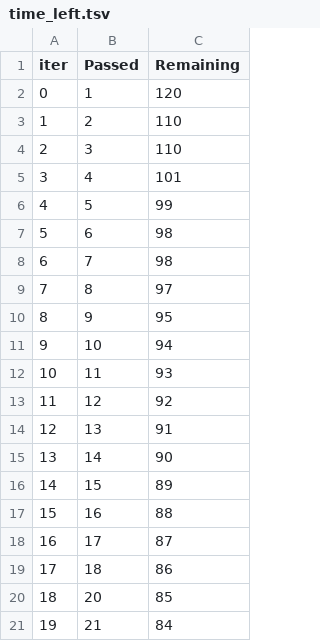
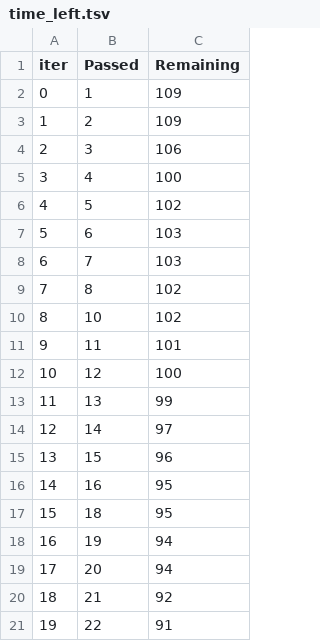
Before and after one commit to BadagiAnanya/Student, a TSV file: catboost_info/time_left.tsv, drawn as a sheet; only a part is shown; the diff covers the shown part only.

```diff
--- a/catboost_info/time_left.tsv
+++ b/catboost_info/time_left.tsv
@@ -1,21 +1,21 @@
 iter	Passed	Remaining
-0	1	120
-1	2	110
-2	3	110
-3	4	101
-4	5	99
-5	6	98
-6	7	98
-7	8	97
-8	9	95
-9	10	94
-10	11	93
-11	12	92
-12	13	91
-13	14	90
-14	15	89
-15	16	88
-16	17	87
-17	18	86
-18	20	85
-19	21	84
+0	1	109
+1	2	109
+2	3	106
+3	4	100
+4	5	102
+5	6	103
+6	7	103
+7	8	102
+8	10	102
+9	11	101
+10	12	100
+11	13	99
+12	14	97
+13	15	96
+14	16	95
+15	18	95
+16	19	94
+17	20	94
+18	21	92
+19	22	91
```
Also changed, not shown: 150 edited cells elsewhere in this file, 7 other files.
